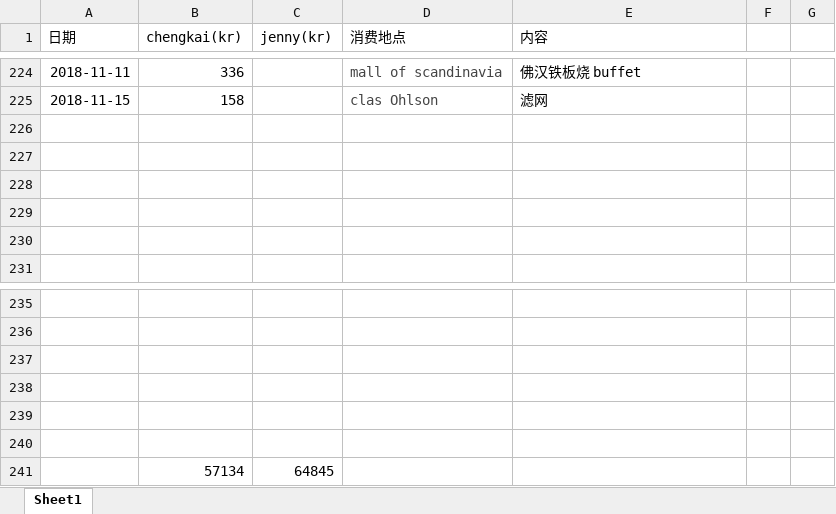
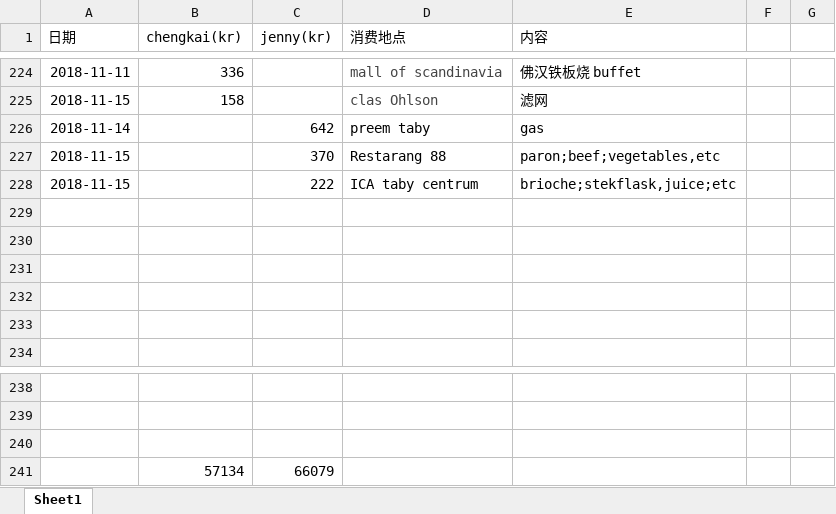
Before and after one commit to yanhuanwang/cost, an Excel workbook: Cost.xlsx, sheet Sheet1, drawn as a sheet; only a part is shown, gaps mark what is left out; values as stored, in another font and other column widths than the file's, no borders; conditional formats not drawn; removed rows and columns are numbered as before the commit, all else as after; the diff names each change by its address in the sheet, - before the commit and + after, or states it on an @@ line.

Commit message:
Cost update Jenny 1116

```diff
--- a/Cost.xlsx (sheet Sheet1)
+++ b/Cost.xlsx (sheet Sheet1)
+row 226: 2018-11-14 |  | 642 | preem taby | gas
+row 227: 2018-11-15 |  | 370 | Restarang 88 | paron;beef;vegetables,etc
+row 228: 2018-11-15 |  | 222 | ICA taby centrum | brioche;stekflask,juice;etc
-row 241: (empty)
+row 241:  | 57134 | 66079
-row 239: (empty)
-row 240: (empty)
-row 241:  | 57134 | 64845
```
